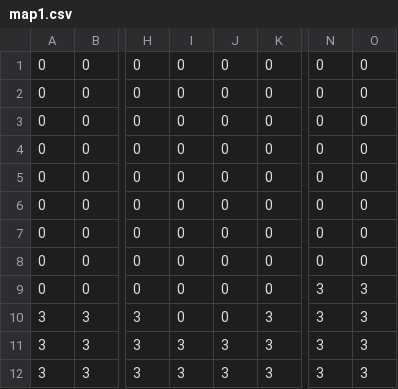
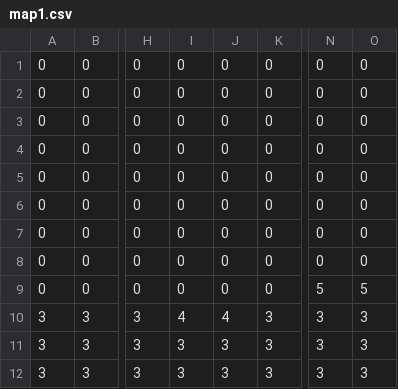
Before and after one commit to Shalmezad/LostInTranslation, a CSV file: res/map1.csv, drawn as a sheet; only a part is shown, gaps mark what is left out; the diff names each change by its address in the sheet, - before the commit and + after, or states it on an @@ line.

```diff
--- a/res/map1.csv
+++ b/res/map1.csv
-N9: 3
+N9: 5
-O9: 3
+O9: 5
-I10: 0
+I10: 4
-J10: 0
+J10: 4
```
Also changed, not shown: 1 other file.
